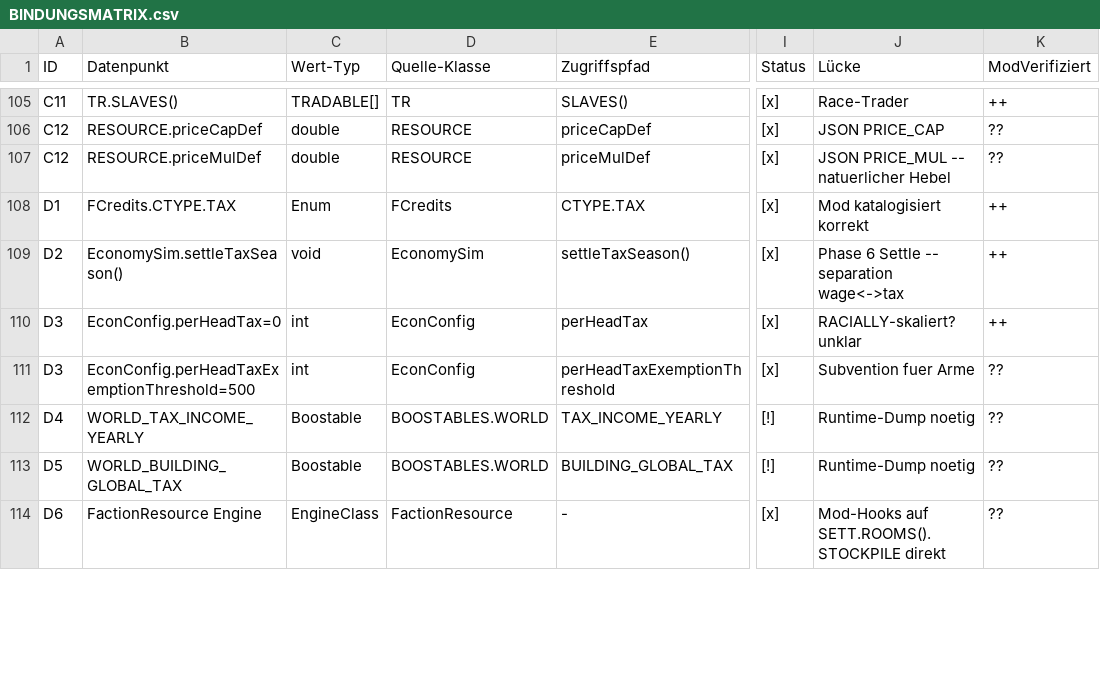
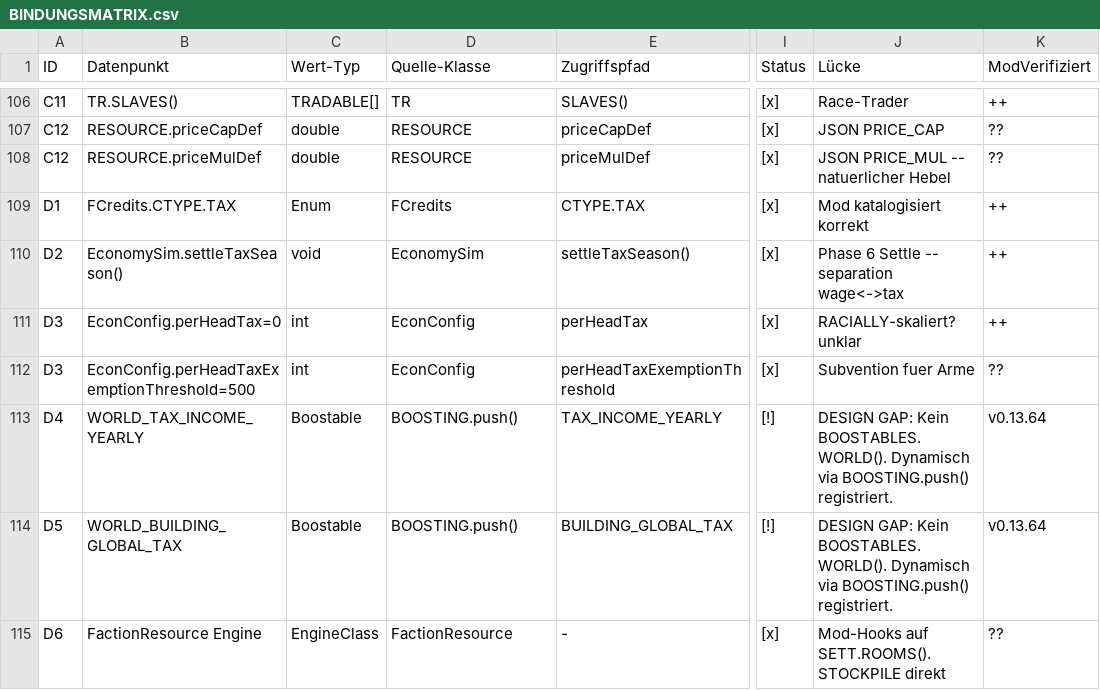
Before and after one commit to vannon091118/SyxEconomyMod, a CSV file: BINDUNGSMATRIX.csv, drawn as a sheet; only a part is shown, gaps mark what is left out; addresses are those after the commit; the diff covers the shown part only; the diff names each change by its address in the sheet, - before the commit and + after, or states it on an @@ line.

```diff
--- a/BINDUNGSMATRIX.csv
+++ b/BINDUNGSMATRIX.csv
-D113:D114 (Quelle-Klasse): BOOSTABLES.WORLD
+D113:D114 (Quelle-Klasse): BOOSTING.push()
-J113:J114 (Lücke): Runtime-Dump noetig
+J113:J114 (Lücke): DESIGN GAP: Kein BOOSTABLES.WORLD(). Dynamisch via BOOSTING.push() registriert.
-K113:K114 (ModVerifiziert): ??
+K113:K114 (ModVerifiziert): v0.13.64
```
Also changed, not shown: 7 added rows and 40 edited cells elsewhere in this file, 42 other files.
